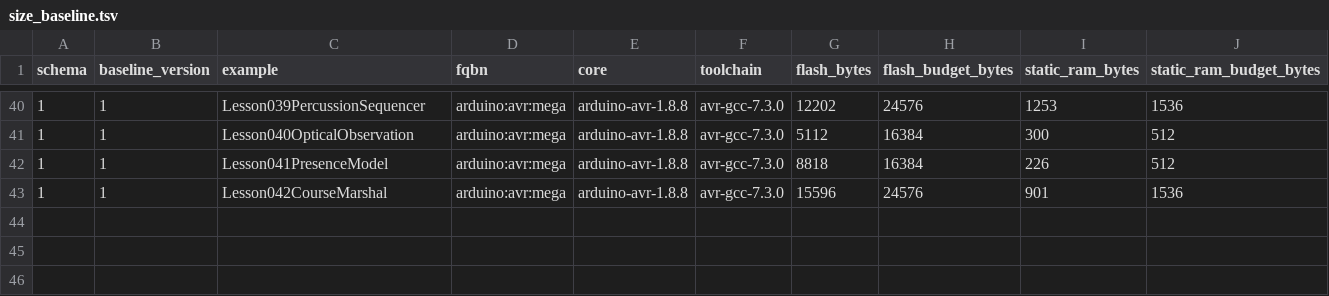
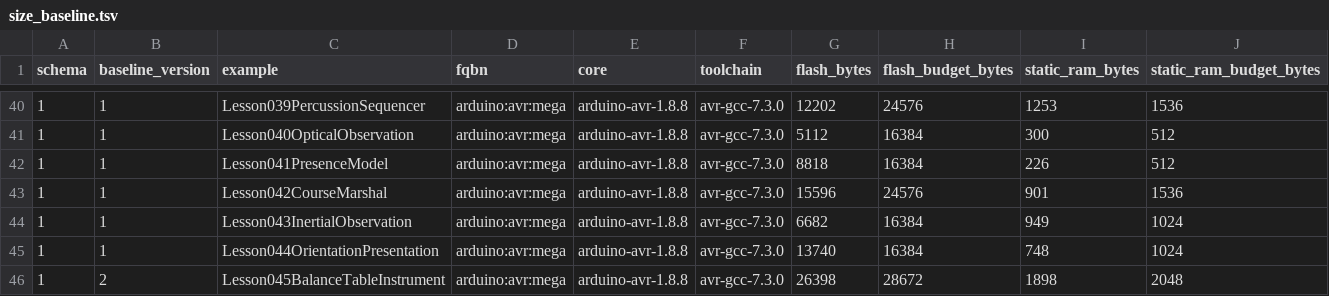
Before and after one commit to spincyc/adk, a TSV file: docs/size_baseline.tsv, drawn as a sheet; only a part is shown, gaps mark what is left out; the diff names each change by its address in the sheet, - before the commit and + after, or states it on an @@ line.

Commit message:
Publish inertial balance lessons
Task-ID: b6eb7cfc-8215-499b-b000-bd7e74ee53e2

```diff
--- a/docs/size_baseline.tsv
+++ b/docs/size_baseline.tsv
+row 44: 1 | 1 | Lesson043InertialObservation | arduino:avr:mega | arduino-avr-1.8.8 | avr-gcc-7.3.0 | 6682 | 16384 | 949 | 1024
+row 45: 1 | 1 | Lesson044OrientationPresentation | arduino:avr:mega | arduino-avr-1.8.8 | avr-gcc-7.3.0 | 13740 | 16384 | 748 | 1024
+row 46: 1 | 2 | Lesson045BalanceTableInstrument | arduino:avr:mega | arduino-avr-1.8.8 | avr-gcc-7.3.0 | 26398 | 28672 | 1898 | 2048
```
Also changed, not shown: 51 other files.
